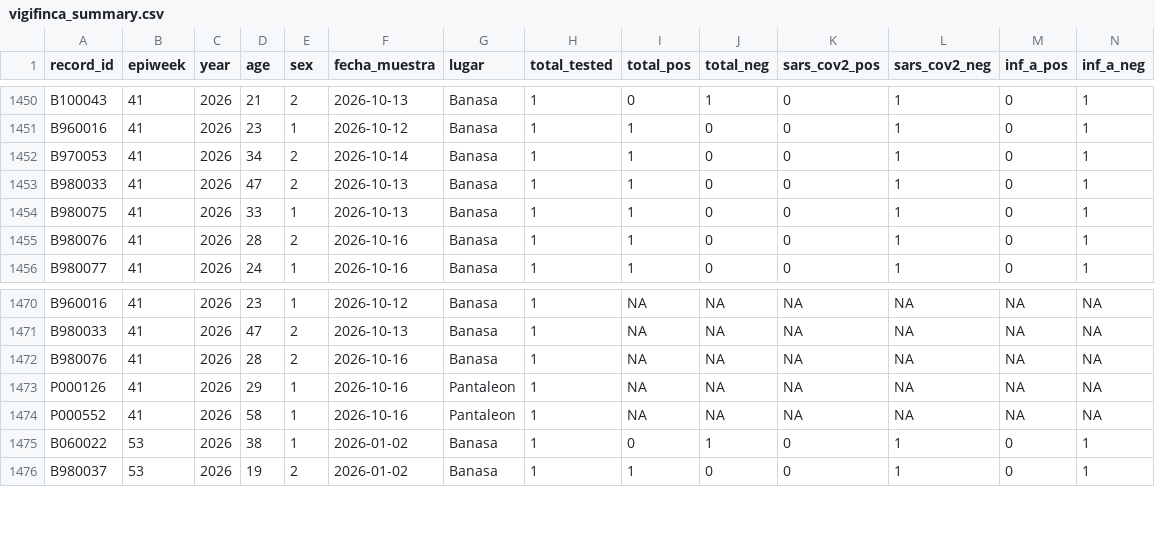
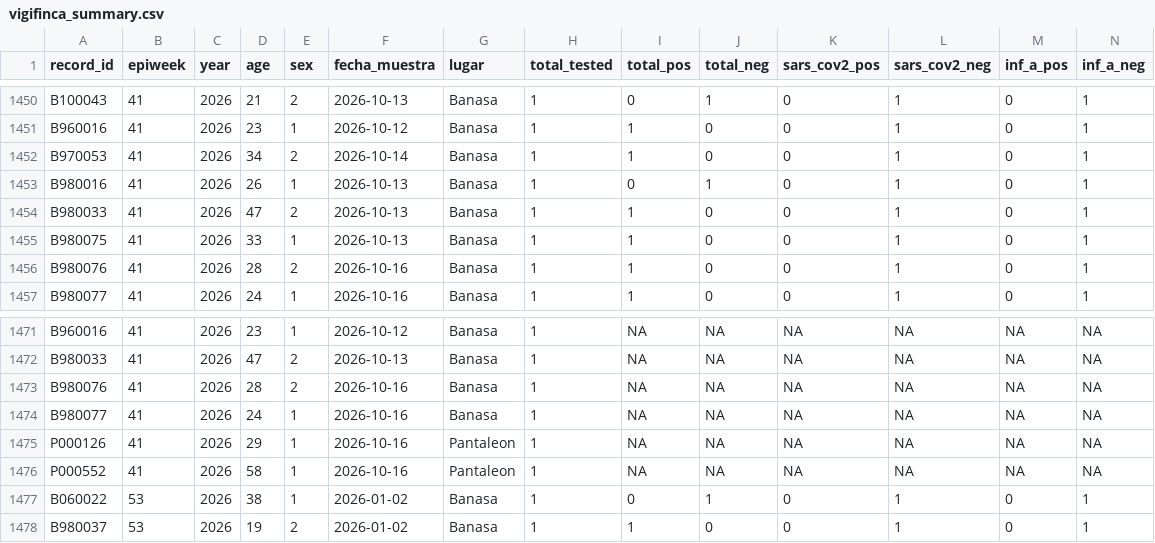
Before and after one commit to funsaludinvestigacion/enfermedades_infecciosas, a CSV file: docs/vigifinca_summary.csv, drawn as a sheet; only a part is shown, gaps mark what is left out; rows hold the shown columns only; the diff names each change by its address in the sheet, - before the commit and + after, or states it on an @@ line.

```diff
--- a/docs/vigifinca_summary.csv
+++ b/docs/vigifinca_summary.csv
+row 1453: B980016 | 41 | 2026 | 26 | 1 | 2026-10-13 | Banasa | 1 | 0 | 1 | 0 | 1 | 0 | 1
+row 1474: B980077 | 41 | 2026 | 24 | 1 | 2026-10-16 | Banasa | 1 | NA | NA | NA | NA | NA | NA
```
Also changed, not shown: docs/gihsn_summary.csv, docs/namru_biofire_summary_updated.csv, 1 other file.
